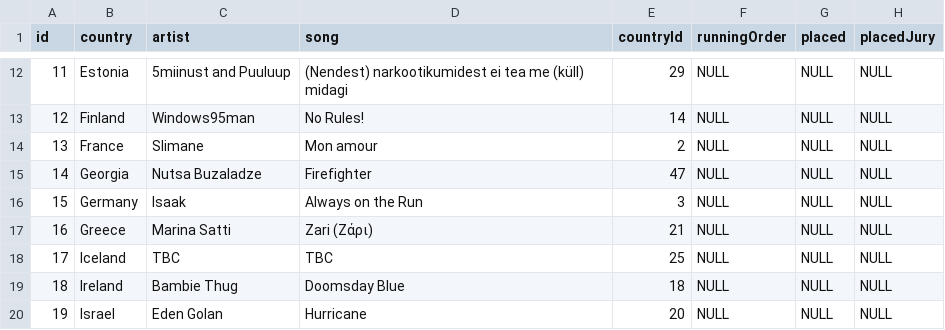
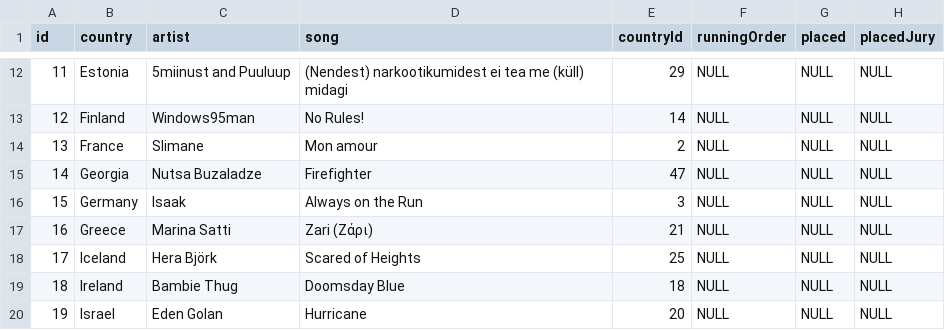
Before and after one commit to dannisteele/Eurovision-allocator, a CSV file: Set_Lists/CSV/2024.csv, drawn as a sheet; only a part is shown, gaps mark what is left out; the diff names each change by its address in the sheet, - before the commit and + after, or states it on an @@ line.

Commit message:
Update 2024.csv

```diff
--- a/Set_Lists/CSV/2024.csv
+++ b/Set_Lists/CSV/2024.csv
-C18 (artist): TBC
+C18 (artist): Hera Björk
-D18 (song): TBC
+D18 (song): Scared of Heights
```
